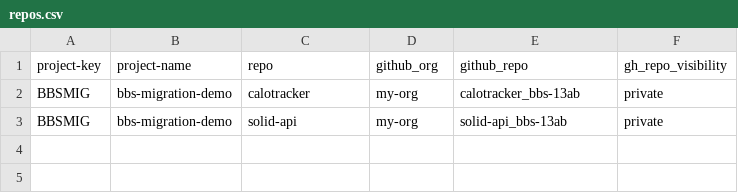
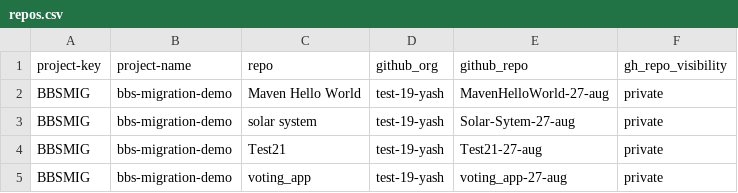
Before and after one commit to yashtnaik/bbs2gh-actions-final-old, a CSV file: repos.csv, drawn as a sheet.

Commit message:
Update repos.csv

```diff
--- a/repos.csv
+++ b/repos.csv
@@ -1,3 +1,5 @@
 project-key,project-name,repo,github_org,github_repo,gh_repo_visibility
-BBSMIG,bbs-migration-demo,calotracker,my-org,calotracker_bbs-13ab,private
-BBSMIG,bbs-migration-demo,solid-api,my-org,solid-api_bbs-13ab,private
+BBSMIG,bbs-migration-demo,Maven Hello World,test-19-yash,MavenHelloWorld-27-aug,private
+BBSMIG,bbs-migration-demo,solar system,test-19-yash,Solar-Sytem-27-aug,private
+BBSMIG,bbs-migration-demo,Test21,test-19-yash,Test21-27-aug,private
+BBSMIG,bbs-migration-demo,voting_app,test-19-yash,voting_app-27-aug,private
```
